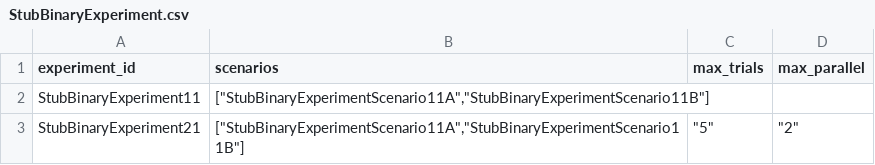
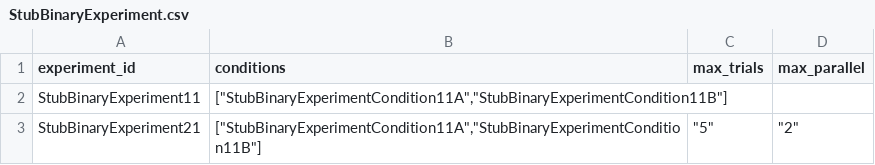
Before and after one commit to compatibl/runtime, a CSV file: preloads/stubs/cl/runtime/csv/StubBinaryExperiment.csv, drawn as a sheet.

```diff
--- a/preloads/stubs/cl/runtime/csv/StubBinaryExperiment.csv
+++ b/preloads/stubs/cl/runtime/csv/StubBinaryExperiment.csv
@@ -1,3 +1,3 @@
-experiment_id,scenarios,max_trials,max_parallel
-StubBinaryExperiment11,"[""StubBinaryExperimentScenario11A"",""StubBinaryExperimentScenario11B""]",,
-StubBinaryExperiment21,"[""StubBinaryExperimentScenario11A"",""StubBinaryExperimentScenario11B""]","""5""","""2"""
+experiment_id,conditions,max_trials,max_parallel
+StubBinaryExperiment11,"[""StubBinaryExperimentCondition11A"",""StubBinaryExperimentCondition11B""]",,
+StubBinaryExperiment21,"[""StubBinaryExperimentCondition11A"",""StubBinaryExperimentCondition11B""]","""5""","""2"""
```
Also changed, not shown: preloads/stubs/cl/runtime/csv/ExperimentScenario.csv, preloads/stubs/cl/runtime/csv/StubClassifierExperiment.csv, 19 other files.
